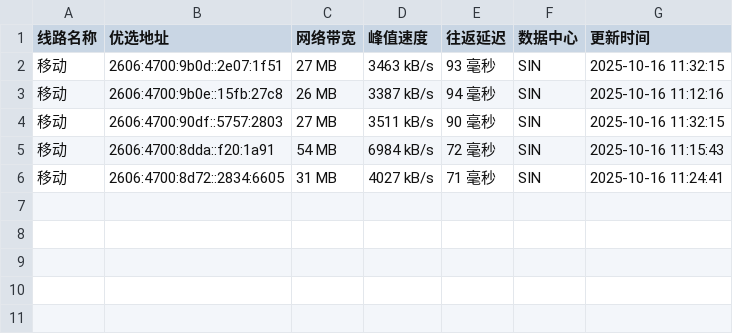
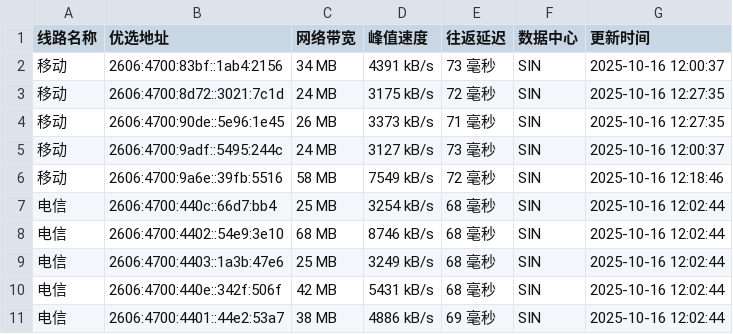
Before and after one commit to CF-IP/cf-ip.github.io, a TSV file: data/wetest_cloudflare_v6.tsv, drawn as a sheet.

```diff
--- a/data/wetest_cloudflare_v6.tsv
+++ b/data/wetest_cloudflare_v6.tsv
@@ -1,6 +1,11 @@
 线路名称	优选地址	网络带宽	峰值速度	往返延迟	数据中心	更新时间
-移动	2606:4700:9b0d::2e07:1f51	27 MB	3463 kB/s	93 毫秒	SIN	2025-10-16 11:32:15
-移动	2606:4700:9b0e::15fb:27c8	26 MB	3387 kB/s	94 毫秒	SIN	2025-10-16 11:12:16
-移动	2606:4700:90df::5757:2803	27 MB	3511 kB/s	90 毫秒	SIN	2025-10-16 11:32:15
-移动	2606:4700:8dda::f20:1a91	54 MB	6984 kB/s	72 毫秒	SIN	2025-10-16 11:15:43
-移动	2606:4700:8d72::2834:6605	31 MB	4027 kB/s	71 毫秒	SIN	2025-10-16 11:24:41
+移动	2606:4700:83bf::1ab4:2156	34 MB	4391 kB/s	73 毫秒	SIN	2025-10-16 12:00:37
+移动	2606:4700:8d72::3021:7c1d	24 MB	3175 kB/s	72 毫秒	SIN	2025-10-16 12:27:35
+移动	2606:4700:90de::5e96:1e45	26 MB	3373 kB/s	71 毫秒	SIN	2025-10-16 12:27:35
+移动	2606:4700:9adf::5495:244c	24 MB	3127 kB/s	73 毫秒	SIN	2025-10-16 12:00:37
+移动	2606:4700:9a6e::39fb:5516	58 MB	7549 kB/s	72 毫秒	SIN	2025-10-16 12:18:46
+电信	2606:4700:440c::66d7:bb4	25 MB	3254 kB/s	68 毫秒	SIN	2025-10-16 12:02:44
+电信	2606:4700:4402::54e9:3e10	68 MB	8746 kB/s	68 毫秒	SIN	2025-10-16 12:02:44
+电信	2606:4700:4403::1a3b:47e6	25 MB	3249 kB/s	68 毫秒	SIN	2025-10-16 12:02:44
+电信	2606:4700:440e::342f:506f	42 MB	5431 kB/s	68 毫秒	SIN	2025-10-16 12:02:44
+电信	2606:4700:4401::44e2:53a7	38 MB	4886 kB/s	69 毫秒	SIN	2025-10-16 12:02:44
```
Also changed, not shown: data/api_uouin_com.tsv, data/wetest_cloudflare_v4.tsv, 4 other files.
